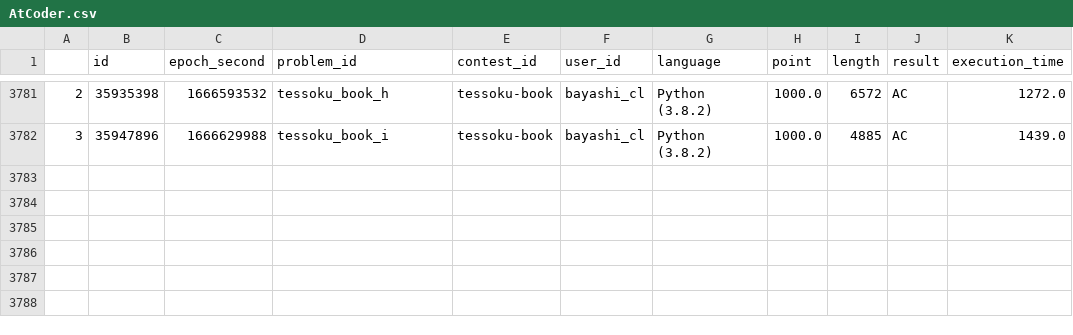
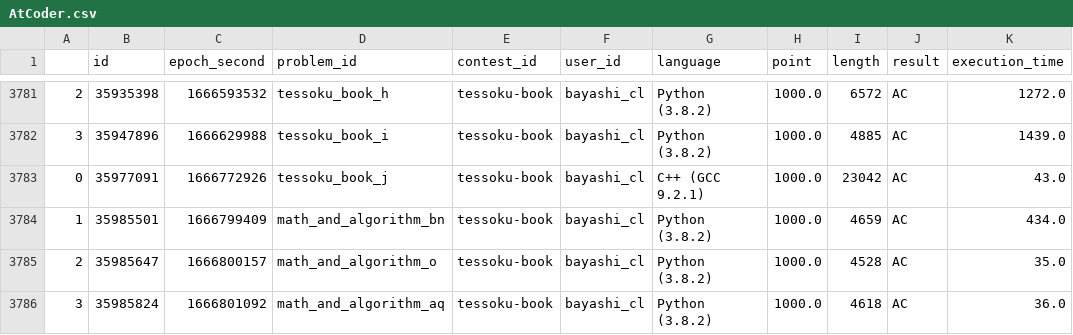
Before and after one commit to bayashi-cl/procon-submission, a CSV file: data/AtCoder.csv, drawn as a sheet; only a part is shown, gaps mark what is left out; the diff names each change by its address in the sheet, - before the commit and + after, or states it on an @@ line.

Commit message:
update Atcoder.csv

```diff
--- a/data/AtCoder.csv
+++ b/data/AtCoder.csv
+row 3783: 0 | 35977091 | 1666772926 | tessoku_book_j | tessoku-book | bayashi_cl | C++ (GCC 9.2.1) | 1000.0 | 23042 | AC | 43.0
+row 3784: 1 | 35985501 | 1666799409 | math_and_algorithm_bn | tessoku-book | bayashi_cl | Python (3.8.2) | 1000.0 | 4659 | AC | 434.0
+row 3785: 2 | 35985647 | 1666800157 | math_and_algorithm_o | tessoku-book | bayashi_cl | Python (3.8.2) | 1000.0 | 4528 | AC | 35.0
+row 3786: 3 | 35985824 | 1666801092 | math_and_algorithm_aq | tessoku-book | bayashi_cl | Python (3.8.2) | 1000.0 | 4618 | AC | 36.0
```
